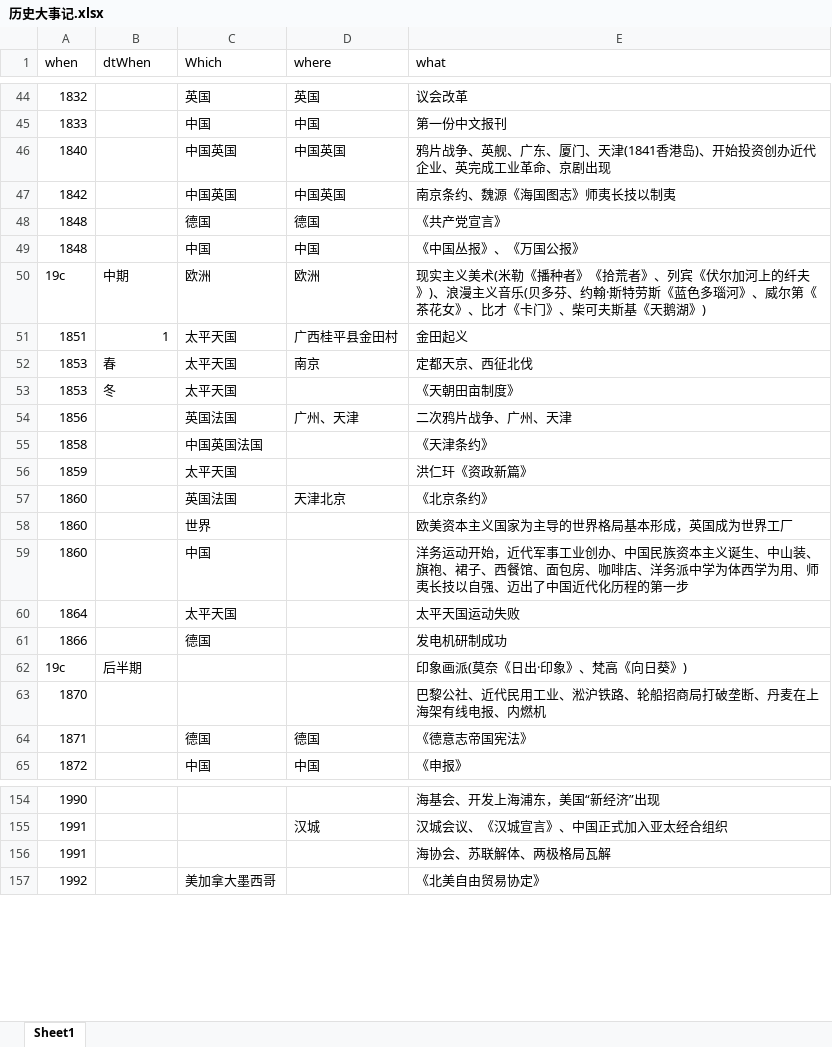
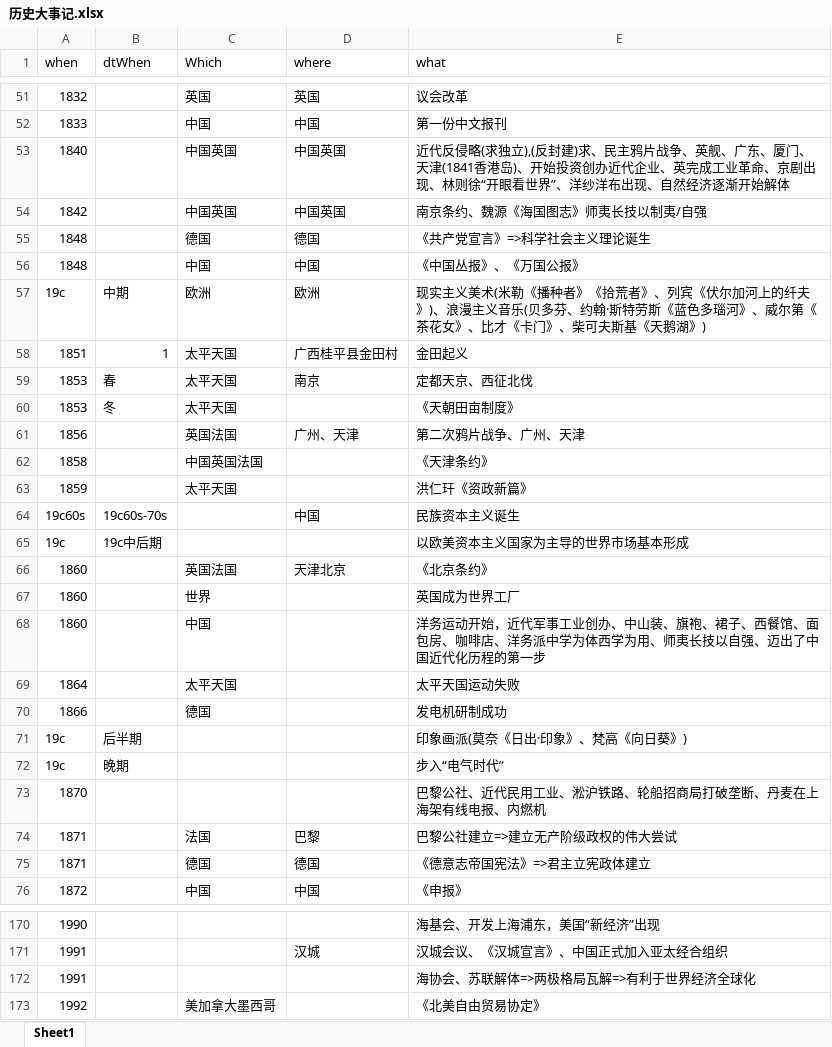
Before and after one commit to xiazeyu/SHSELT, an Excel workbook: 历史大事记.xlsx, sheet Sheet1, drawn as a sheet; only a part is shown, gaps mark what is left out; values as stored, in another font and other column widths than the file's, no cell formats; addresses are those after the commit; the diff covers the shown part only; the diff names each change by its address in the sheet, - before the commit and + after, or states it on an @@ line.

```diff
--- a/历史大事记.xlsx (sheet Sheet1)
+++ b/历史大事记.xlsx (sheet Sheet1)
-E53 (what): 鸦片战争、英舰、广东、厦门、天津(1841香港岛)、开始投资创办近代企业、英完成工业革命、京剧出现
+E53 (what): 近代反侵略(求独立),(反封建)求、民主鸦片战争、英舰、广东、厦门、天津(1841香港岛)、开始投资创办近代企业、英完成工业革命、京剧出现、林则徐“开眼看世界”、洋纱洋布出现、自然经济逐渐开始解体
-E54 (what): 南京条约、魏源《海国图志》师夷长技以制夷
+E54 (what): 南京条约、魏源《海国图志》师夷长技以制夷/自强
-E55 (what): 《共产党宣言》
+E55 (what): 《共产党宣言》=>科学社会主义理论诞生
-E61 (what): 二次鸦片战争、广州、天津
+E61 (what): 第二次鸦片战争、广州、天津
+row 64: 19c60s | 19c60s-70s |  | 中国 | 民族资本主义诞生
+row 65: 19c | 19c中后期 |  |  | 以欧美资本主义国家为主导的世界市场基本形成
-E67 (what): 欧美资本主义国家为主导的世界格局基本形成，英国成为世界工厂
+E67 (what): 英国成为世界工厂
-E68 (what): …创办、中国民族资本主义诞生、中山装、旗…
+E68 (what): …创办、中山装、旗…
+row 72: 19c | 晚期 |  |  | 步入“电气时代”
+row 74: 1871 |  | 法国 | 巴黎 | 巴黎公社建立=>建立无产阶级政权的伟大尝试
-E75 (what): 《德意志帝国宪法》
+E75 (what): 《德意志帝国宪法》=>君主立宪政体建立
-E172 (what): 海协会、苏联解体、两极格局瓦解
+E172 (what): 海协会、苏联解体=>两极格局瓦解=>有利于世界经济全球化
```
Also changed, not shown: 12 added rows and 60 edited cells elsewhere in this sheet, cell formats.
